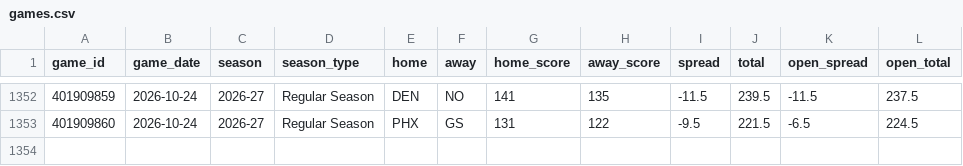
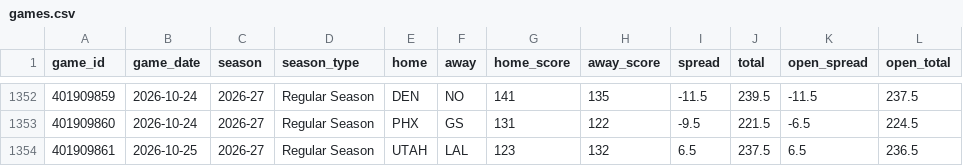
Before and after one commit to Sleepyad/nba-edge, a CSV file: data/games.csv, drawn as a sheet; only a part is shown, gaps mark what is left out.

```diff
--- a/data/games.csv
+++ b/data/games.csv
@@ -1353 +1353,2 @@ game_id,game_date,season,season_type,home,away,home_score,away_score,spread,tota
 401909860,2026-10-24,2026-27,Regular Season,PHX,GS,131,122,-9.5,221.5,-6.5,224.5
+401909861,2026-10-25,2026-27,Regular Season,UTAH,LAL,123,132,6.5,237.5,6.5,236.5
```
Also changed, not shown: data/lines.csv, 6 other files.
